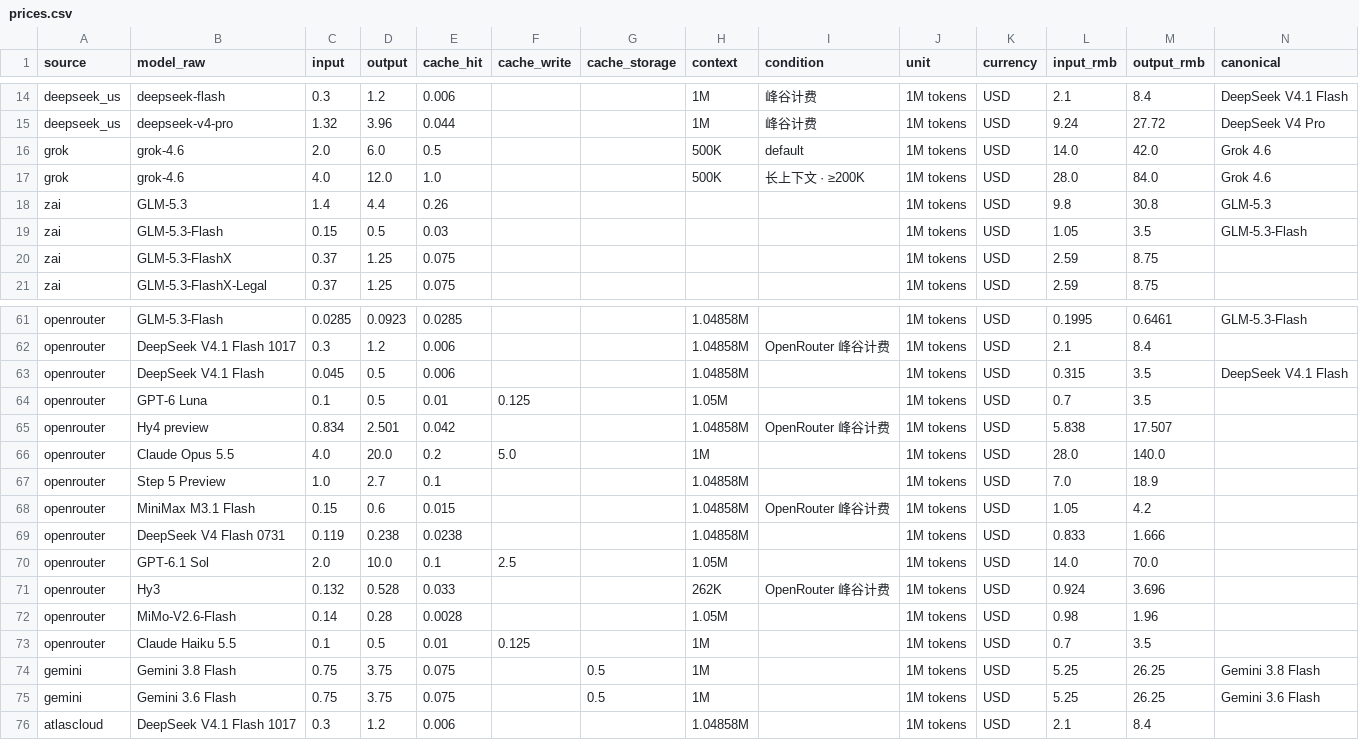
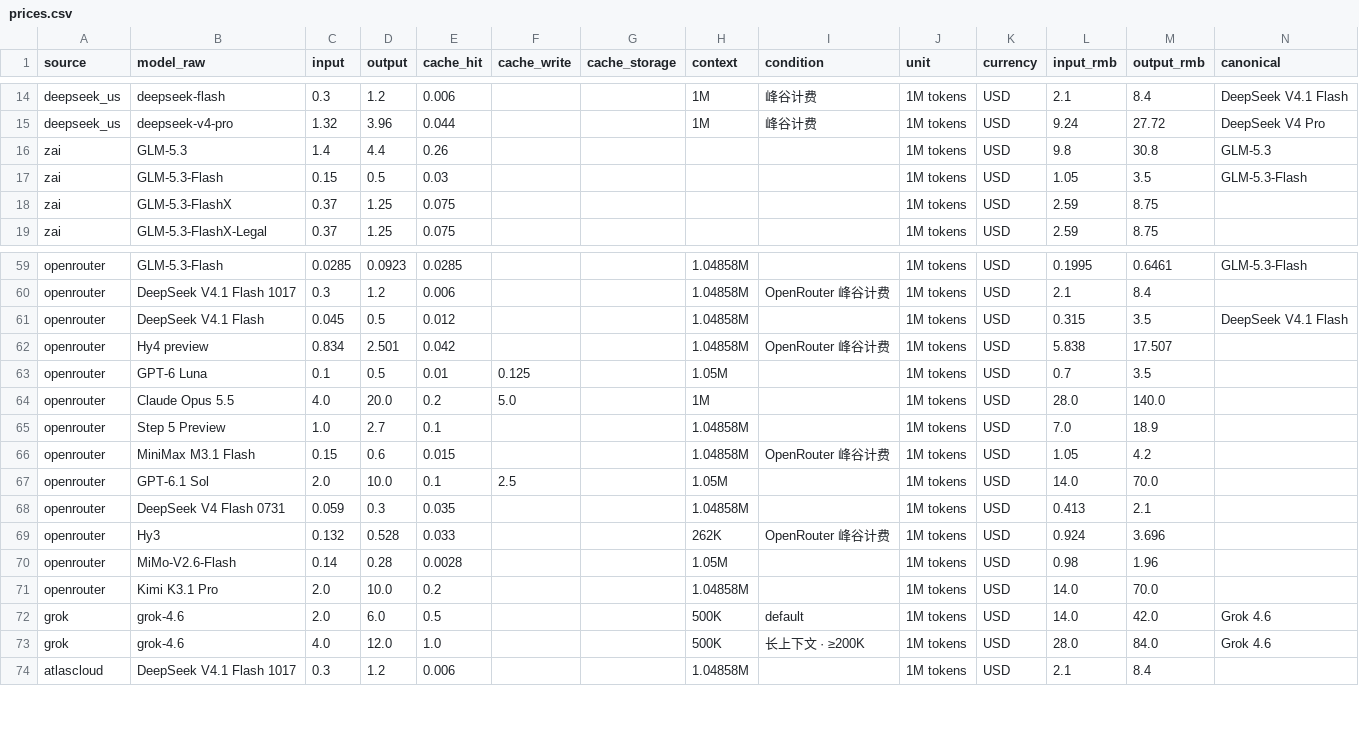
Before and after one commit to lzc0403/token-pricing-scraper, a CSV file: data/prices.csv, drawn as a sheet; only a part is shown, gaps mark what is left out.

```diff
--- a/data/prices.csv
+++ b/data/prices.csv
@@ -15,4 +15,2 @@ deepseek_us,deepseek-flash,0.3,1.2,0.006,,,1M,峰谷计费,1M tokens,USD,2.1,8.4
 deepseek_us,deepseek-v4-pro,1.32,3.96,0.044,,,1M,峰谷计费,1M tokens,USD,9.24,27.72,DeepSeek V4 Pro
-grok,grok-4.6,2.0,6.0,0.5,,,500K,default,1M tokens,USD,14.0,42.0,Grok 4.6
-grok,grok-4.6,4.0,12.0,1.0,,,500K,长上下文 · ≥200K,1M tokens,USD,28.0,84.0,Grok 4.6
 zai,GLM-5.3,1.4,4.4,0.26,,,,,1M tokens,USD,9.8,30.8,GLM-5.3
@@ -62,5 +60,5 @@ openrouter,GLM-5.3-Flash,0.0285,0.0923,0.0285,,,1.04858M,,1M tokens,USD,0.1995,0
 openrouter,DeepSeek V4.1 Flash 1017,0.3,1.2,0.006,,,1.04858M,OpenRouter 峰谷计费,1M tokens,USD,2.1,8.4,
-openrouter,DeepSeek V4.1 Flash,0.045,0.5,0.006,,,1.04858M,,1M tokens,USD,0.315,3.5,DeepSeek V4.1 Flash
+openrouter,DeepSeek V4.1 Flash,0.045,0.5,0.012,,,1.04858M,,1M tokens,USD,0.315,3.5,DeepSeek V4.1 Flash
+openrouter,Hy4 preview,0.834,2.501,0.042,,,1.04858M,OpenRouter 峰谷计费,1M tokens,USD,5.838,17.507,
 openrouter,GPT-6 Luna,0.1,0.5,0.01,0.125,,1.05M,,1M tokens,USD,0.7,3.5,
-openrouter,Hy4 preview,0.834,2.501,0.042,,,1.04858M,OpenRouter 峰谷计费,1M tokens,USD,5.838,17.507,
 openrouter,Claude Opus 5.5,4.0,20.0,0.2,5.0,,1M,,1M tokens,USD,28.0,140.0,
@@ -68,9 +66,9 @@ openrouter,Step 5 Preview,1.0,2.7,0.1,,,1.04858M,,1M tokens,USD,7.0,18.9,
 openrouter,MiniMax M3.1 Flash,0.15,0.6,0.015,,,1.04858M,OpenRouter 峰谷计费,1M tokens,USD,1.05,4.2,
-openrouter,DeepSeek V4 Flash 0731,0.119,0.238,0.0238,,,1.04858M,,1M tokens,USD,0.833,1.666,
 openrouter,GPT-6.1 Sol,2.0,10.0,0.1,2.5,,1.05M,,1M tokens,USD,14.0,70.0,
+openrouter,DeepSeek V4 Flash 0731,0.059,0.3,0.035,,,1.04858M,,1M tokens,USD,0.413,2.1,
 openrouter,Hy3,0.132,0.528,0.033,,,262K,OpenRouter 峰谷计费,1M tokens,USD,0.924,3.696,
 openrouter,MiMo-V2.6-Flash,0.14,0.28,0.0028,,,1.05M,,1M tokens,USD,0.98,1.96,
-openrouter,Claude Haiku 5.5,0.1,0.5,0.01,0.125,,1M,,1M tokens,USD,0.7,3.5,
-gemini,Gemini 3.8 Flash,0.75,3.75,0.075,,0.5,1M,,1M tokens,USD,5.25,26.25,Gemini 3.8 Flash
-gemini,Gemini 3.6 Flash,0.75,3.75,0.075,,0.5,1M,,1M tokens,USD,5.25,26.25,Gemini 3.6 Flash
+openrouter,Kimi K3.1 Pro,2.0,10.0,0.2,,,1.04858M,,1M tokens,USD,14.0,70.0,
+grok,grok-4.6,2.0,6.0,0.5,,,500K,default,1M tokens,USD,14.0,42.0,Grok 4.6
+grok,grok-4.6,4.0,12.0,1.0,,,500K,长上下文 · ≥200K,1M tokens,USD,28.0,84.0,Grok 4.6
 atlascloud,DeepSeek V4.1 Flash 1017,0.3,1.2,0.006,,,1.04858M,,1M tokens,USD,2.1,8.4,
```
Also changed, not shown: data/watchlist.csv, 14 other files.
